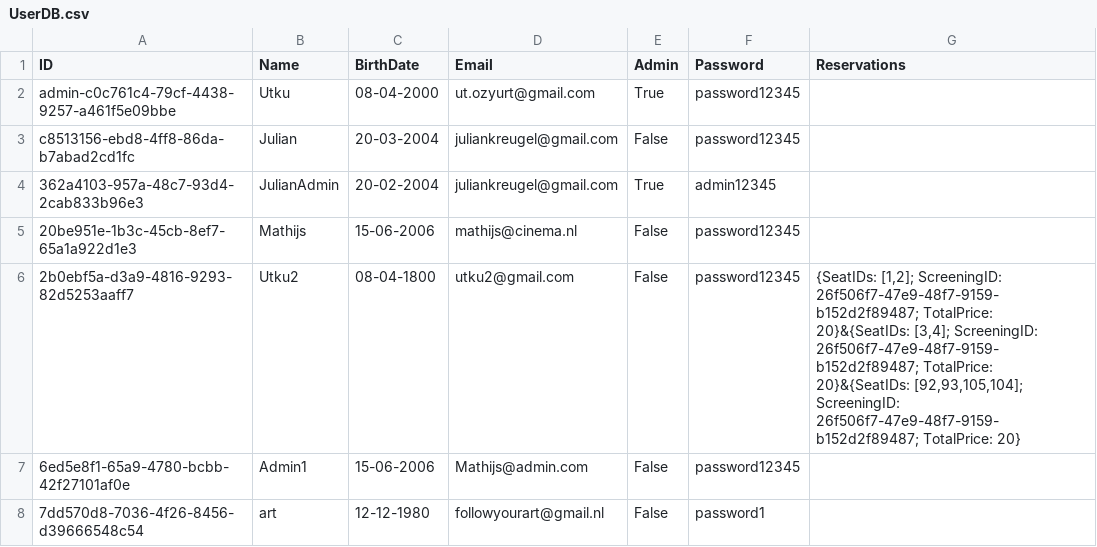
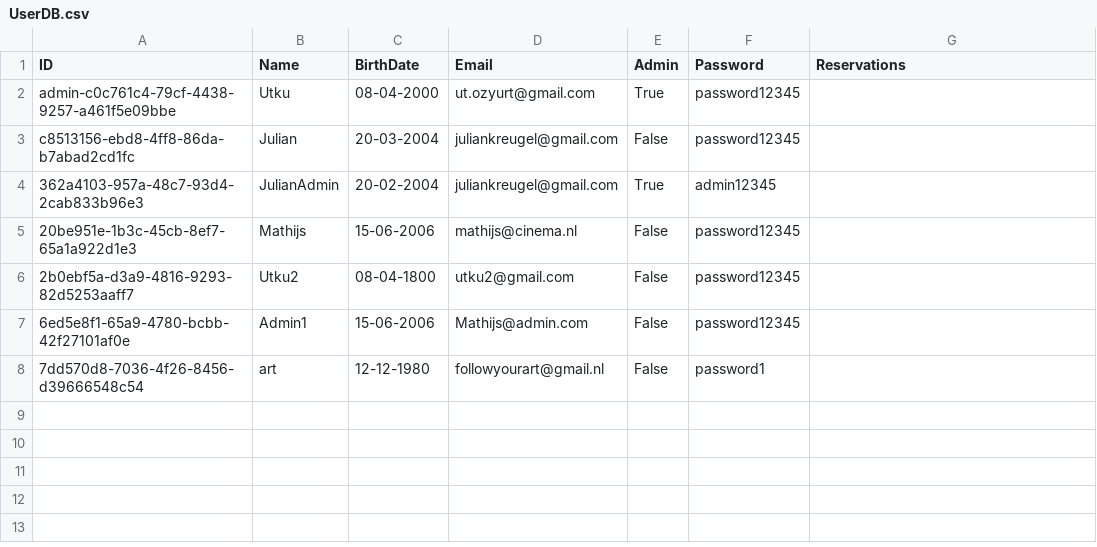
Before and after one commit to HolyCowOfDoom/CinemaReservationSystem, a CSV file: CinemaReservationSystem/Data/UserDB.csv, drawn as a sheet.

```diff
--- a/CinemaReservationSystem/Data/UserDB.csv
+++ b/CinemaReservationSystem/Data/UserDB.csv
@@ -5,3 +5,3 @@ c8513156-ebd8-4ff8-86da-b7abad2cd1fc,Julian,20-03-2004,juliankreugel@gmail.com,F
 20be951e-1b3c-45cb-8ef7-65a1a922d1e3,Mathijs,15-06-2006,mathijs@cinema.nl,False,password12345,
-2b0ebf5a-d3a9-4816-9293-82d5253aaff7,Utku2,08-04-1800,utku2@gmail.com,False,password12345,"{SeatIDs: [1,2]; ScreeningID: 26f506f7-47e9-48f7-9159-b152d2f89487; TotalPrice: 20}&{SeatIDs: [3,4]; ScreeningID: 26f506f7-47e9-48f7-9159-b152d2f89487; TotalPrice: 20}&{SeatIDs: [92,93,105,104]; ScreeningID: 26f506f7-47e9-48f7-9159-b152d2f89487; TotalPrice: 20}"
+2b0ebf5a-d3a9-4816-9293-82d5253aaff7,Utku2,08-04-1800,utku2@gmail.com,False,password12345,
 6ed5e8f1-65a9-4780-bcbb-42f27101af0e,Admin1,15-06-2006,Mathijs@admin.com,False,password12345,
```
Also changed, not shown: 11 other files.
